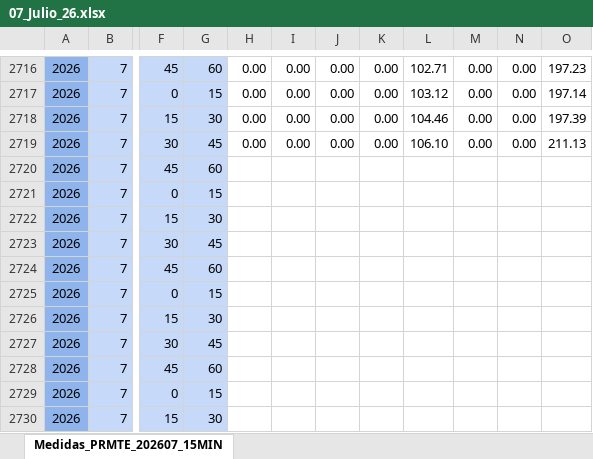
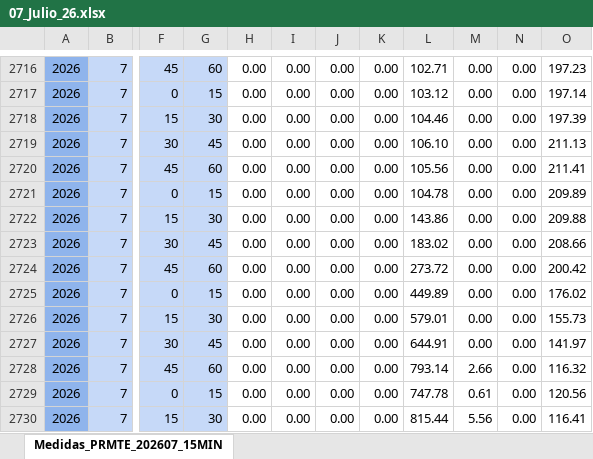
Before and after one commit to antoniorra1983-ops/Datos-Operacionales, an Excel workbook: data/facturacion/07_Julio_26.xlsx, sheet Medidas_PRMTE_202607_15MIN, drawn as a sheet; only a part is shown, gaps mark what is left out; values as stored, in another font and other column widths than the file's, no borders; the diff covers the shown part only; the diff names each change by its address in the sheet, - before the commit and + after, or states it on an @@ line.

```diff
--- a/data/facturacion/07_Julio_26.xlsx (sheet Medidas_PRMTE_202607_15MIN)
+++ b/data/facturacion/07_Julio_26.xlsx (sheet Medidas_PRMTE_202607_15MIN)
-H2720:H2730: (empty)
+H2720:H2730: 0.00
-I2720:I2730: (empty)
+I2720:I2730: 0.00
-J2720:J2730: (empty)
+J2720:J2730: 0.00
-K2720:K2730: (empty)
+K2720:K2730: 0.00
-L2720: (empty)
+L2720: 105.56
-M2720:M2727: (empty)
+M2720:M2727: 0.00
-N2720:N2730: (empty)
+N2720:N2730: 0.00
-O2720: (empty)
+O2720: 211.41
-L2721: (empty)
+L2721: 104.78
-O2721: (empty)
+O2721: 209.89
-L2722: (empty)
+L2722: 143.86
-O2722: (empty)
+O2722: 209.88
-L2723: (empty)
+L2723: 183.02
-O2723: (empty)
+O2723: 208.66
-L2724: (empty)
+L2724: 273.72
-O2724: (empty)
+O2724: 200.42
-L2725: (empty)
+L2725: 449.89
-O2725: (empty)
+O2725: 176.02
-L2726: (empty)
+L2726: 579.01
-O2726: (empty)
+O2726: 155.73
-L2727: (empty)
+L2727: 644.91
-O2727: (empty)
+O2727: 141.97
-L2728: (empty)
+L2728: 793.14
-M2728: (empty)
+M2728: 2.66
-O2728: (empty)
+O2728: 116.32
-L2729: (empty)
+L2729: 747.78
-M2729: (empty)
+M2729: 0.61
-O2729: (empty)
+O2729: 120.56
-L2730: (empty)
+L2730: 815.44
-M2730: (empty)
+M2730: 5.56
-O2730: (empty)
+O2730: 116.41
```
Also changed, not shown: 1453 edited cells elsewhere in this sheet, data/facturacion/02_Febrero_26.xlsx, data/facturacion/03_Marzo_26.xlsx, 2 other files.
